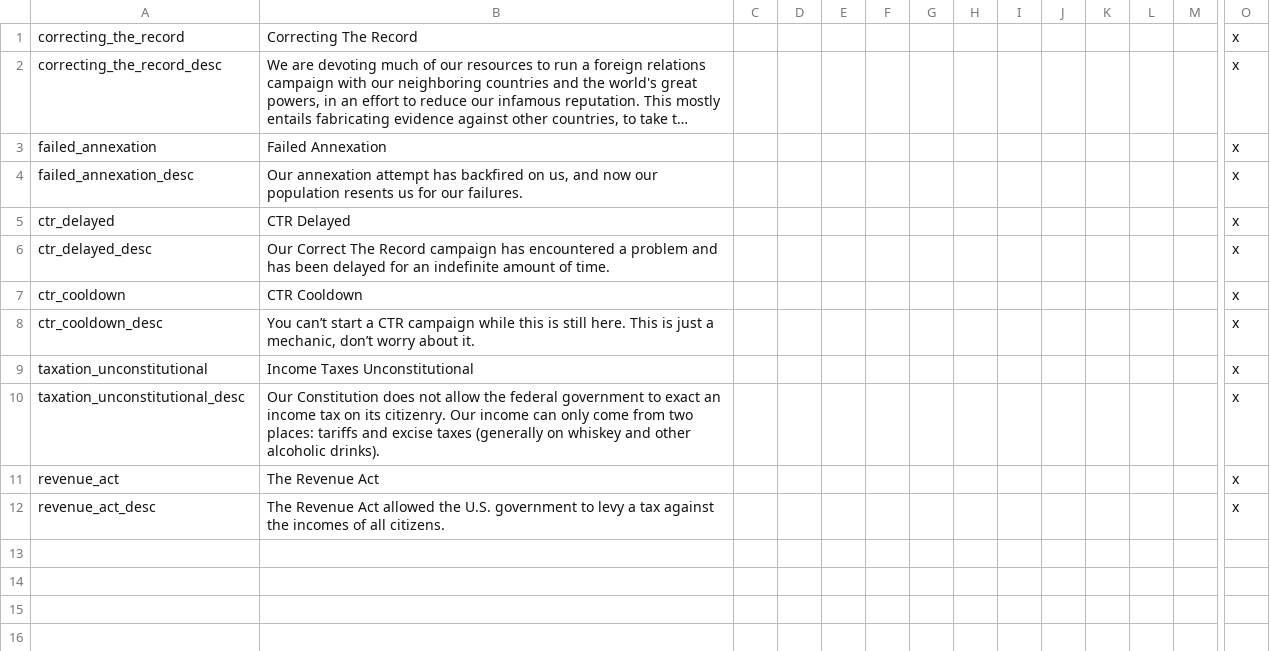
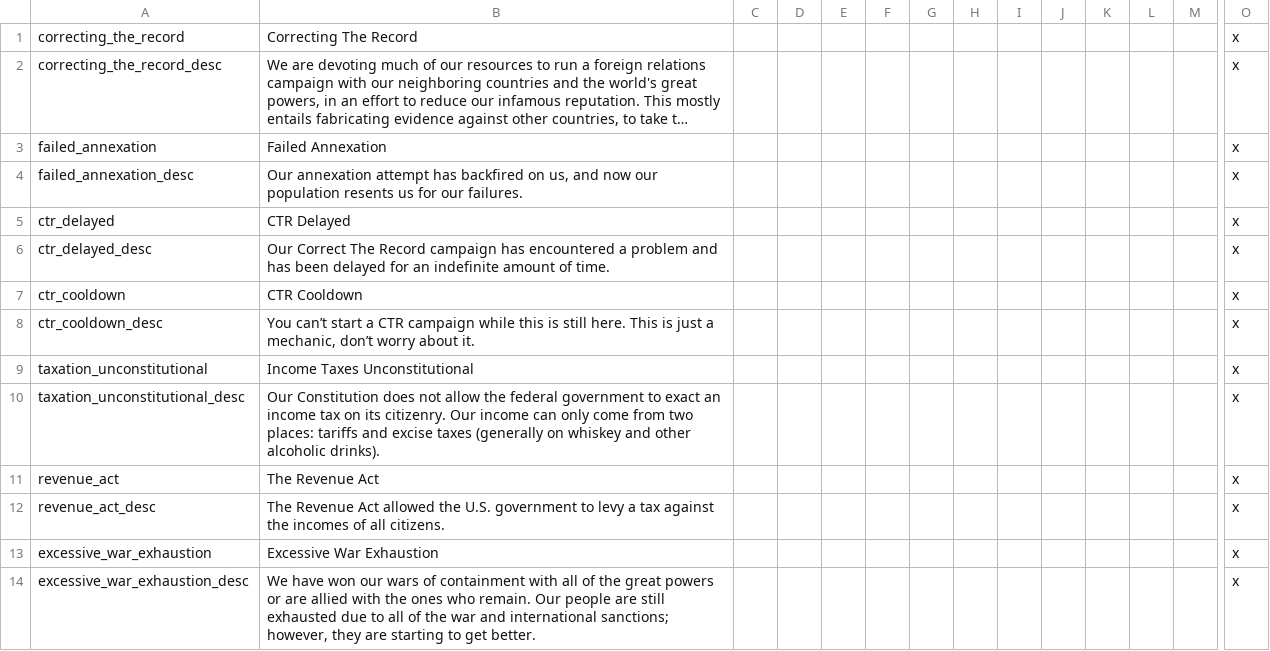
Before and after one commit to addonovan/v2mod, a CSV file: CTR/localisation/00_ctr_modifiers.csv, drawn as a sheet; only a part is shown, gaps mark what is left out; long unchanged cells end in …; rows hold the shown columns only; the diff names each change by its address in the sheet, - before the commit and + after, or states it on an @@ line.

```diff
--- a/CTR/localisation/00_ctr_modifiers.csv
+++ b/CTR/localisation/00_ctr_modifiers.csv
+row 13: excessive_war_exhaustion | Excessive War Exhaustion |  |  |  |  |  |  |  |  |  |  |  | x
+row 14: excessive_war_exhaustion_desc | We have won our wars of containment with all of the great powers or are allied with the ones who remain. Our people are still exhausted due to all of the war and international sanctions; however, they are starting to get better. |  |  |  |  |  |  |  |  |  |  |  | x
```
Also changed, not shown: CTR/localisation/00_ctr_events.csv, 9 other files.
